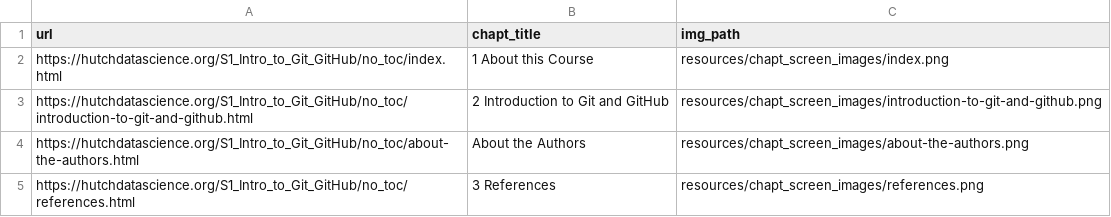
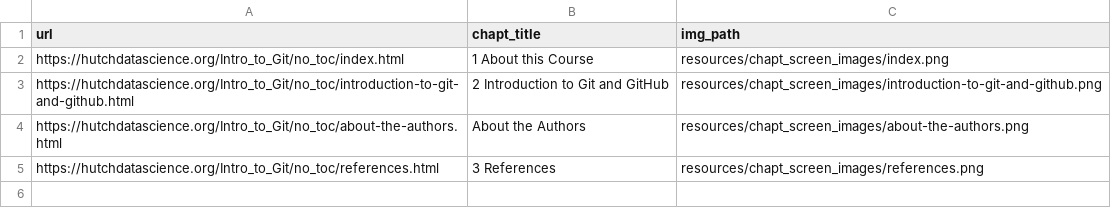
Before and after one commit to fhdsl/Intro_to_Git_and_GitHub, a TSV file: resources/chapt_screen_images/chapter_urls.tsv, drawn as a sheet.

```diff
--- a/resources/chapt_screen_images/chapter_urls.tsv
+++ b/resources/chapt_screen_images/chapter_urls.tsv
@@ -1,5 +1,5 @@
 url	chapt_title	img_path
-https://hutchdatascience.org/S1_Intro_to_Git_GitHub/no_toc/index.html	1 About this Course	resources/chapt_screen_images/index.png
-https://hutchdatascience.org/S1_Intro_to_Git_GitHub/no_toc/introduction-to-git-and-github.html	2 Introduction to Git and GitHub	resources/chapt_screen_images/introduction-to-git-and-github.png
-https://hutchdatascience.org/S1_Intro_to_Git_GitHub/no_toc/about-the-authors.html	About the Authors	resources/chapt_screen_images/about-the-authors.png
-https://hutchdatascience.org/S1_Intro_to_Git_GitHub/no_toc/references.html	3 References	resources/chapt_screen_images/references.png
+https://hutchdatascience.org/Intro_to_Git/no_toc/index.html	1 About this Course	resources/chapt_screen_images/index.png
+https://hutchdatascience.org/Intro_to_Git/no_toc/introduction-to-git-and-github.html	2 Introduction to Git and GitHub	resources/chapt_screen_images/introduction-to-git-and-github.png
+https://hutchdatascience.org/Intro_to_Git/no_toc/about-the-authors.html	About the Authors	resources/chapt_screen_images/about-the-authors.png
+https://hutchdatascience.org/Intro_to_Git/no_toc/references.html	3 References	resources/chapt_screen_images/references.png
```
Also changed, not shown: 11 other files.
